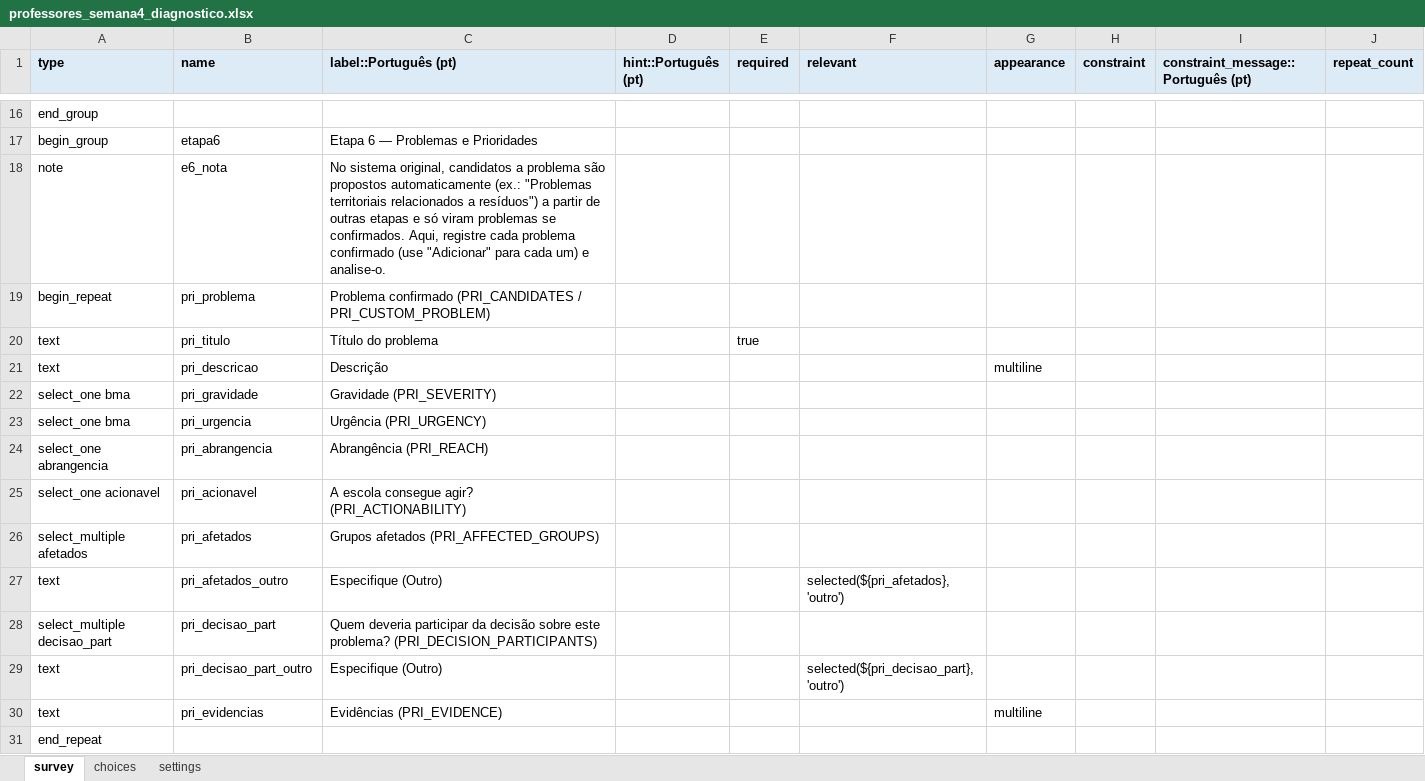
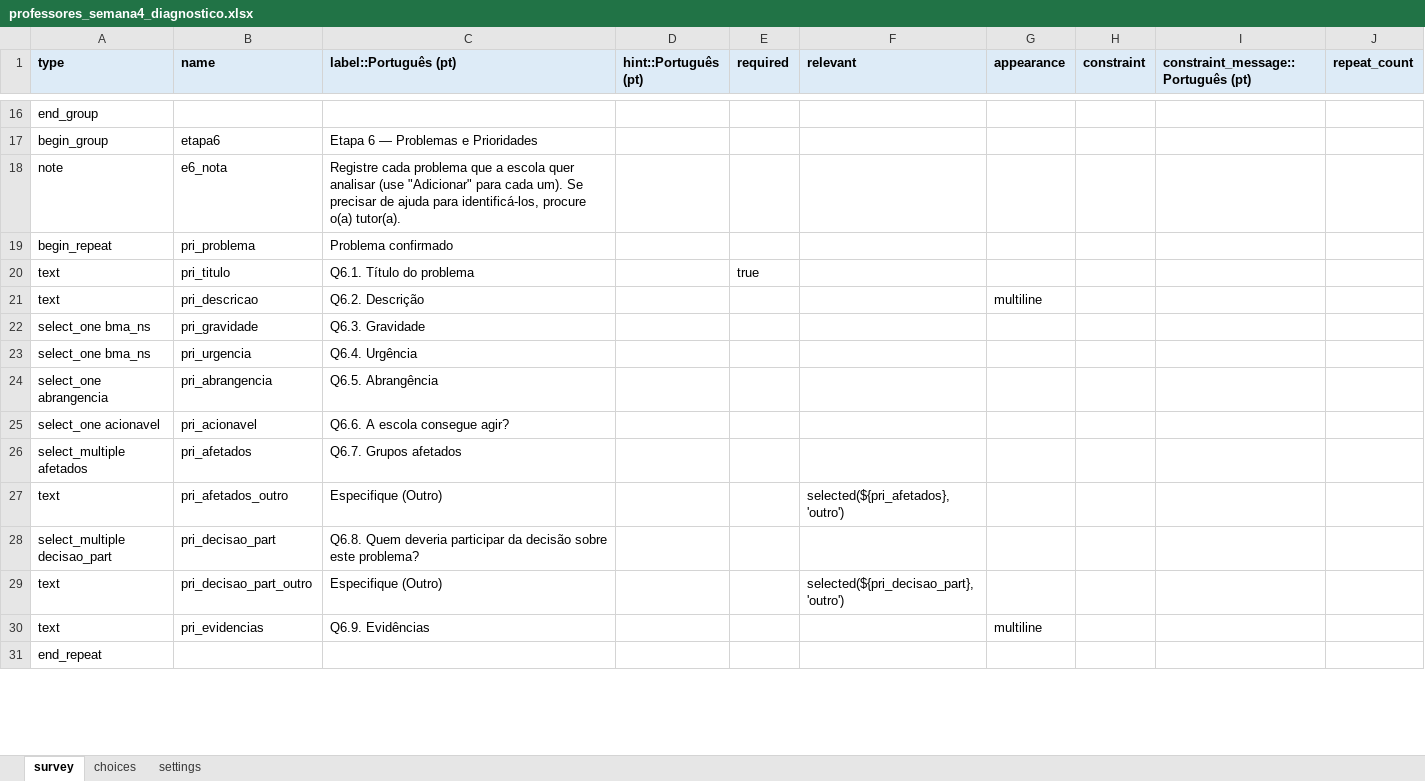
Before and after one commit to maiagreici/secadi, an Excel workbook: kobo/professores_semana4_diagnostico.xlsx, sheet survey, drawn as a sheet; only a part is shown, gaps mark what is left out; values as stored, in another font and other column widths than the file's, no borders; the diff covers the shown part only; the diff names each change by its address in the sheet, - before the commit and + after, or states it on an @@ line.

```diff
--- a/kobo/professores_semana4_diagnostico.xlsx (sheet survey)
+++ b/kobo/professores_semana4_diagnostico.xlsx (sheet survey)
-C18 (label::Português (pt)): No sistema original, candidatos a problema são propostos automaticamente (ex.: "Problemas territoriais relacionados a resíduos") a partir de outras etapas e só viram problemas se confirmados. Aqui, registre cada problema confirmado (use "Adicionar" para cada um) e analise-o.
+C18 (label::Português (pt)): Registre cada problema que a escola quer analisar (use "Adicionar" para cada um). Se precisar de ajuda para identificá-los, procure o(a) tutor(a).
-C19 (label::Português (pt)): Problema confirmado (PRI_CANDIDATES / PRI_CUSTOM_PROBLEM)
+C19 (label::Português (pt)): Problema confirmado
-C20 (label::Português (pt)): Título do problema
+C20 (label::Português (pt)): Q6.1. Título do problema
-C21 (label::Português (pt)): Descrição
+C21 (label::Português (pt)): Q6.2. Descrição
-A22:A23 (type): select_one bma
+A22:A23 (type): select_one bma_ns
-C22 (label::Português (pt)): Gravidade (PRI_SEVERITY)
+C22 (label::Português (pt)): Q6.3. Gravidade
-C23 (label::Português (pt)): Urgência (PRI_URGENCY)
+C23 (label::Português (pt)): Q6.4. Urgência
-C24 (label::Português (pt)): Abrangência (PRI_REACH)
+C24 (label::Português (pt)): Q6.5. Abrangência
-C25 (label::Português (pt)): A escola consegue agir? (PRI_ACTIONABILITY)
+C25 (label::Português (pt)): Q6.6. A escola consegue agir?
-C26 (label::Português (pt)): Grupos afetados (PRI_AFFECTED_GROUPS)
+C26 (label::Português (pt)): Q6.7. Grupos afetados
-C28 (label::Português (pt)): Quem deveria participar da decisão sobre este problema? (PRI_DECISION_PARTICIPANTS)
+C28 (label::Português (pt)): Q6.8. Quem deveria participar da decisão sobre este problema?
-C30 (label::Português (pt)): Evidências (PRI_EVIDENCE)
+C30 (label::Português (pt)): Q6.9. Evidências
```
Also changed, not shown: 43 edited cells elsewhere in this sheet, sheet choices, kobo/comunidade_diagnostico_completo.xlsx, kobo/comunidade_semana1_diagnostico.xlsx, 12 other files.
